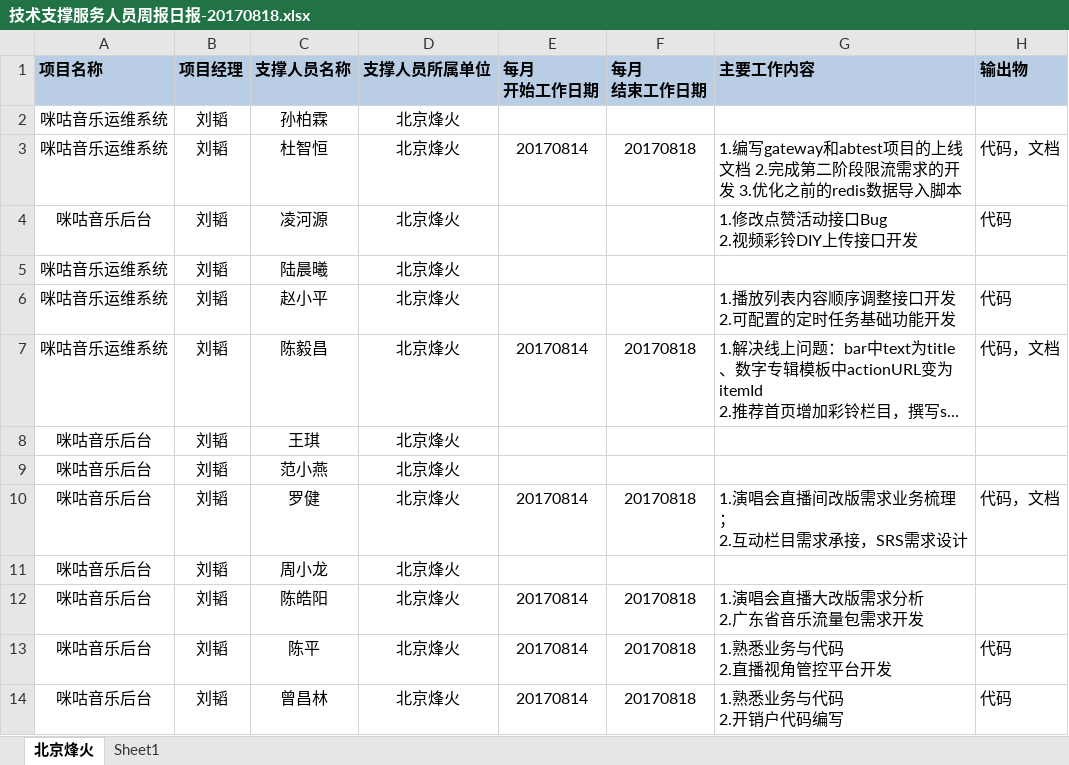
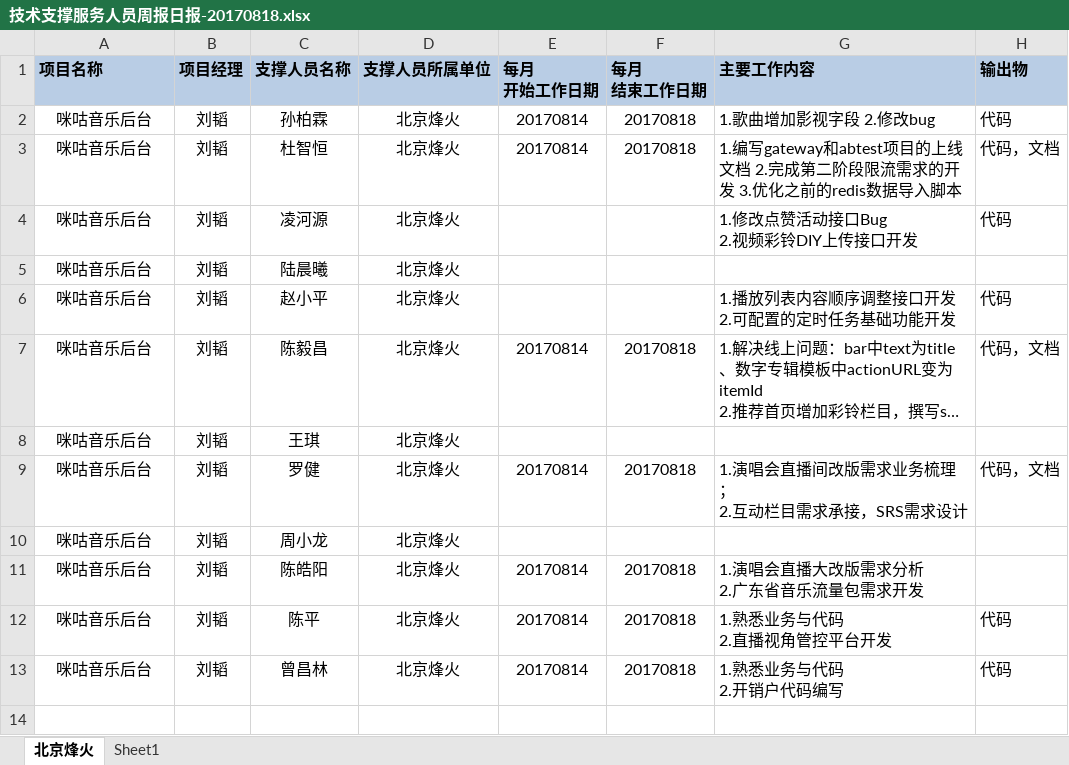
Before and after one commit to just-forking/weekReport, an Excel workbook: 20170818周报/技术支撑服务人员周报日报-20170818.xlsx, sheet 北京烽火, drawn as a sheet; long unchanged cells end in …; values as stored, in another font and other column widths than the file's, no borders; the diff names each change by its address in the sheet, - before the commit and + after, or states it on an @@ line.

Commit message:
孙柏霖0814-0818周报
孙柏霖0814-0818周报

```diff
--- a/20170818周报/技术支撑服务人员周报日报-20170818.xlsx (sheet 北京烽火)
+++ b/20170818周报/技术支撑服务人员周报日报-20170818.xlsx (sheet 北京烽火)
-A2:A3 (项目名称): 咪咕音乐运维系统
+A2:A3 (项目名称): 咪咕音乐后台
-E2 (每月 开始工作日期): (empty)
+E2 (每月 开始工作日期): 20170814
-F2 (每月 结束工作日期): (empty)
+F2 (每月 结束工作日期): 20170818
-G2 (主要工作内容): (empty)
+G2 (主要工作内容): 1.歌曲增加影视字段 2.修改bug
-H2 (输出物): (empty)
+H2 (输出物): 代码
-A5:A7 (项目名称): 咪咕音乐运维系统
+A5:A7 (项目名称): 咪咕音乐后台
-row 9: 咪咕音乐后台 | 刘韬 | 范小燕 | 北京烽火
```
